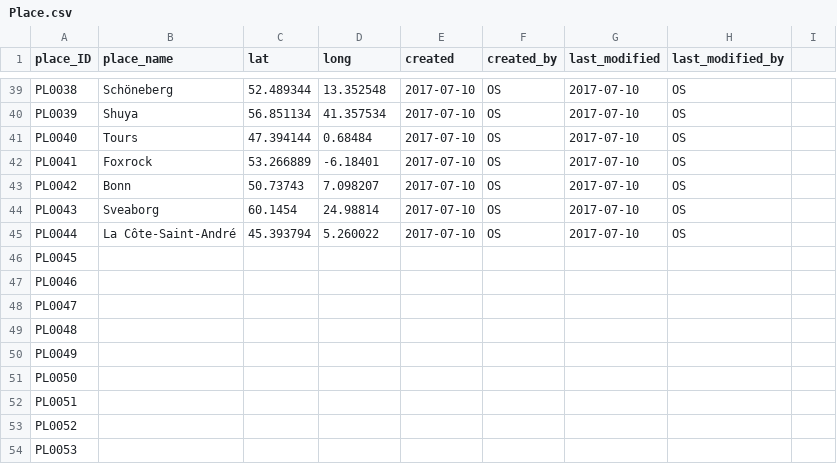
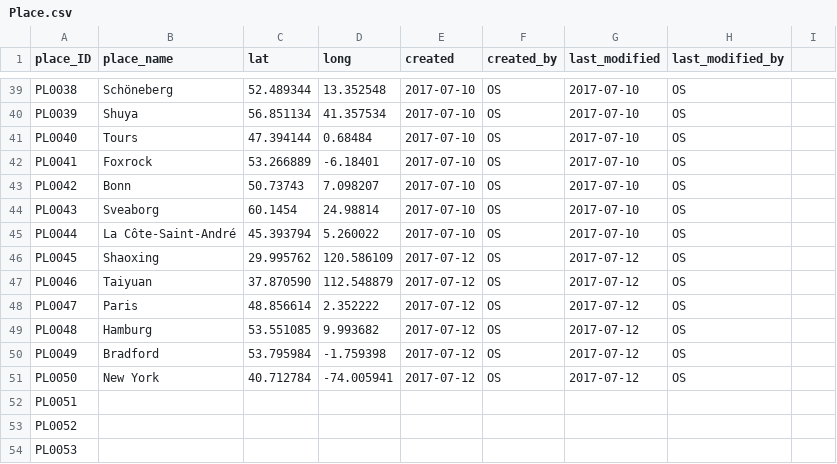
Before and after one commit to mira-gruenwald/ReadingData, a CSV file: data/Place.csv, drawn as a sheet; only a part is shown, gaps mark what is left out.

```diff
--- a/data/Place.csv
+++ b/data/Place.csv
@@ -45,8 +45,8 @@ PL0043,Sveaborg,60.1454,24.98814,2017-07-10,OS,2017-07-10,OS,
 PL0044,La Côte-Saint-André,45.393794,5.260022,2017-07-10,OS,2017-07-10,OS,
-PL0045,,,,,,,,
-PL0046,,,,,,,,
-PL0047,,,,,,,,
-PL0048,,,,,,,,
-PL0049,,,,,,,,
-PL0050,,,,,,,,
+PL0045,Shaoxing,29.995762,120.586109 ,2017-07-12,OS,2017-07-12,OS,
+PL0046,Taiyuan,37.870590,112.548879,2017-07-12,OS,2017-07-12,OS,
+PL0047,Paris,48.856614,2.352222,2017-07-12,OS,2017-07-12,OS,
+PL0048,Hamburg,53.551085,9.993682,2017-07-12,OS,2017-07-12,OS,
+PL0049,Bradford,53.795984,-1.759398,2017-07-12,OS,2017-07-12,OS,
+PL0050,New York,40.712784,-74.005941,2017-07-12,OS,2017-07-12,OS,
 PL0051,,,,,,,,
```
Also changed, not shown: data/Genre.csv, data/Institution.csv, 7 other files.
